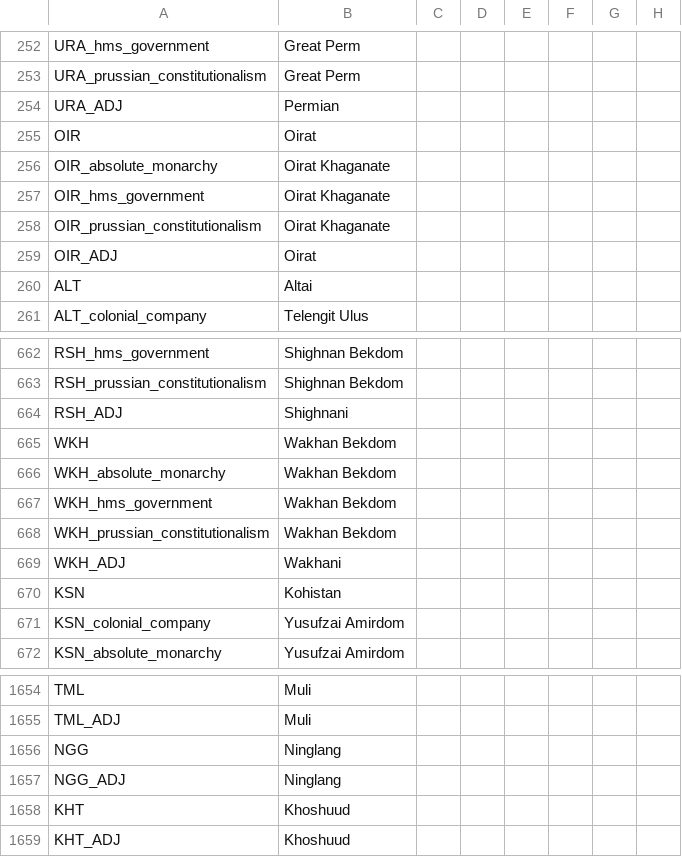
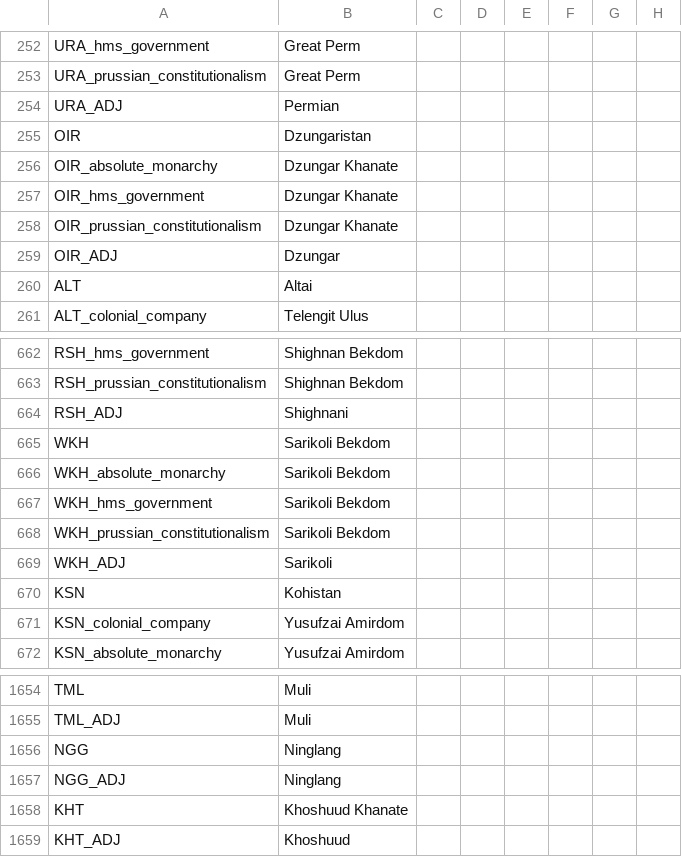
Before and after one commit to FeelsAtlasMan/Harald-s-Triumph, a CSV file: [WIP]/localisation/0000_HT_Nations.csv, drawn as a sheet; only a part is shown, gaps mark what is left out; the diff names each change by its address in the sheet, - before the commit and + after, or states it on an @@ line.

```diff
--- a/[WIP]/localisation/0000_HT_Nations.csv
+++ b/[WIP]/localisation/0000_HT_Nations.csv
-B255: Oirat
+B255: Dzungaristan
-B256:B258: Oirat Khaganate
+B256:B258: Dzungar Khanate
-B259: Oirat
+B259: Dzungar
-B665:B668: Wakhan Bekdom
+B665:B668: Sarikoli Bekdom
-B669: Wakhani
+B669: Sarikoli
-B1658: Khoshuud
+B1658: Khoshuud Khanate
```
Also changed, not shown: [WIP]/localisation/0000_HT_map.csv, 20 other files.
